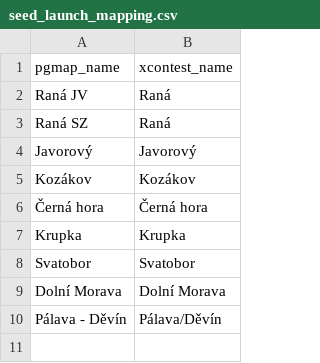
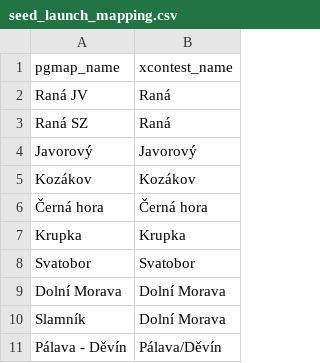
Before and after one commit to janhelcl/glideator, a CSV file: db/glideator/seeds/seed_launch_mapping.csv, drawn as a sheet; the diff names each change by its address in the sheet, - before the commit and + after, or states it on an @@ line.

Commit message:
add Slamnik to seed

```diff
--- a/db/glideator/seeds/seed_launch_mapping.csv
+++ b/db/glideator/seeds/seed_launch_mapping.csv
+row 10: Slamník | Dolní Morava
```
